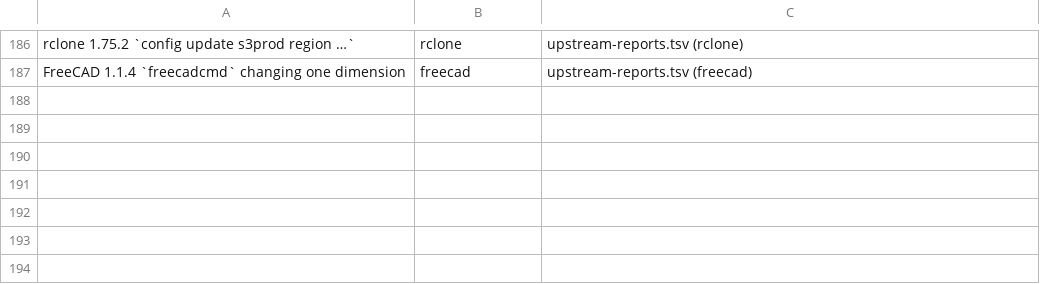
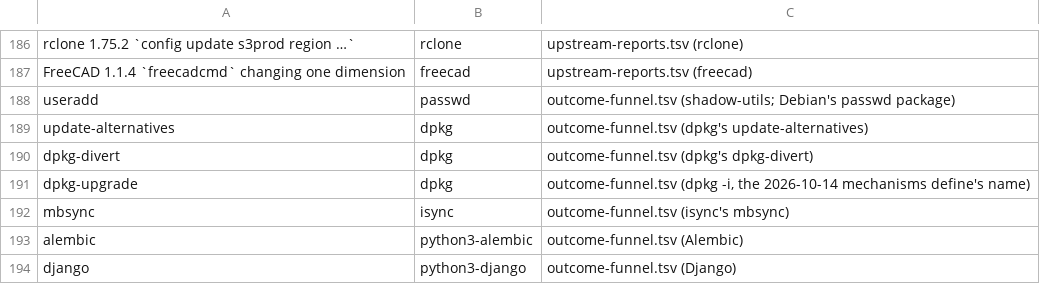
Before and after one commit to yottayoshida/sideeye, a TSV file: spike/unknown-rate/b2-exclusion-aliases.tsv, drawn as a sheet; only a part is shown, gaps mark what is left out.

Commit message:
unknown-rate: exclude the 2026-10-14 mechanisms run's targets from B2 (#861)
count.py b2-selection holds every name in spike/outcome-funnel.tsv to the B2 exclusions, so the
eleven names the run added made the acceptance suite's unknown-rate drift gate red on both Linux
jobs of PR #862. The six packages measured are excluded and the seven names that are not Debian
package names map to theirs; the B2 selection itself is unchanged.

```diff
--- a/spike/unknown-rate/b2-exclusion-aliases.tsv
+++ b/spike/unknown-rate/b2-exclusion-aliases.tsv
@@ -187 +187,8 @@ rclone 1.75.2 `config update s3prod region …`	rclone	upstream-reports.tsv (rcl
 FreeCAD 1.1.4 `freecadcmd` changing one dimension	freecad	upstream-reports.tsv (freecad)
+useradd	passwd	outcome-funnel.tsv (shadow-utils; Debian's passwd package)
+update-alternatives	dpkg	outcome-funnel.tsv (dpkg's update-alternatives)
+dpkg-divert	dpkg	outcome-funnel.tsv (dpkg's dpkg-divert)
+dpkg-upgrade	dpkg	outcome-funnel.tsv (dpkg -i, the 2026-10-14 mechanisms define's name)
+mbsync	isync	outcome-funnel.tsv (isync's mbsync)
+alembic	python3-alembic	outcome-funnel.tsv (Alembic)
+django	python3-django	outcome-funnel.tsv (Django)
```
Also changed, not shown: 1 other file.
